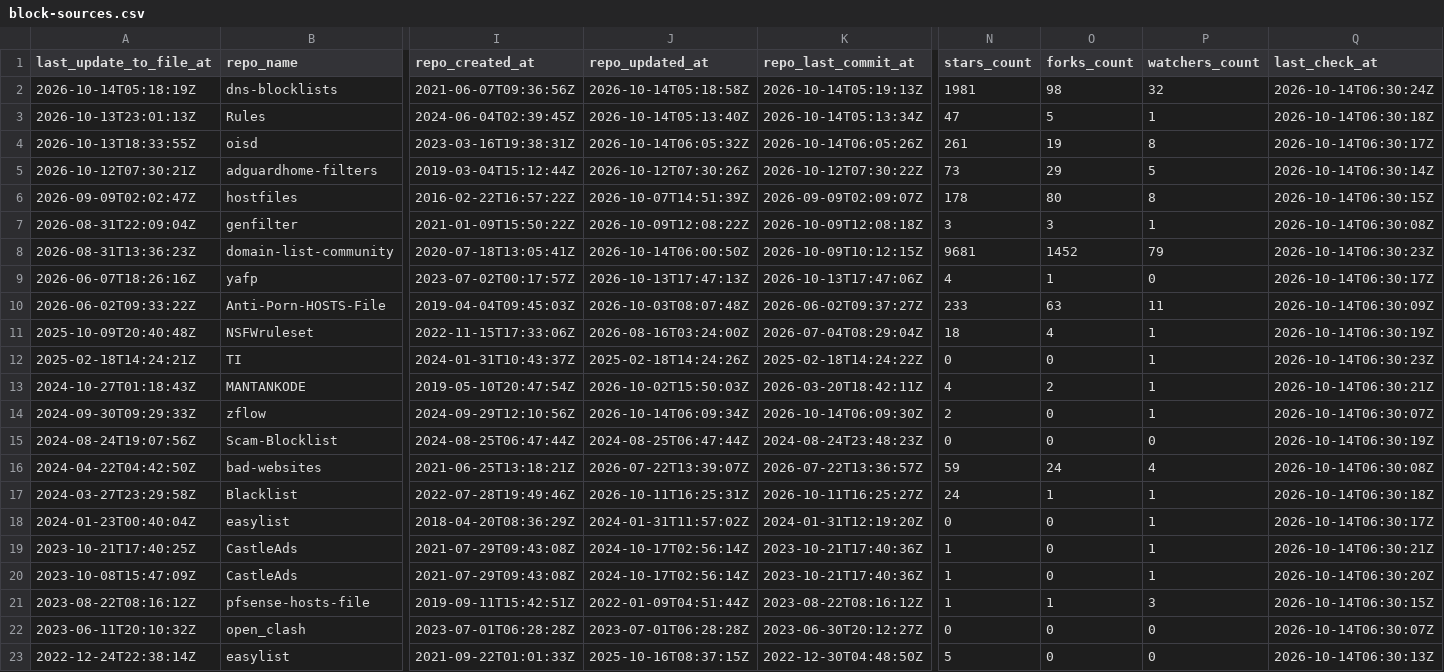
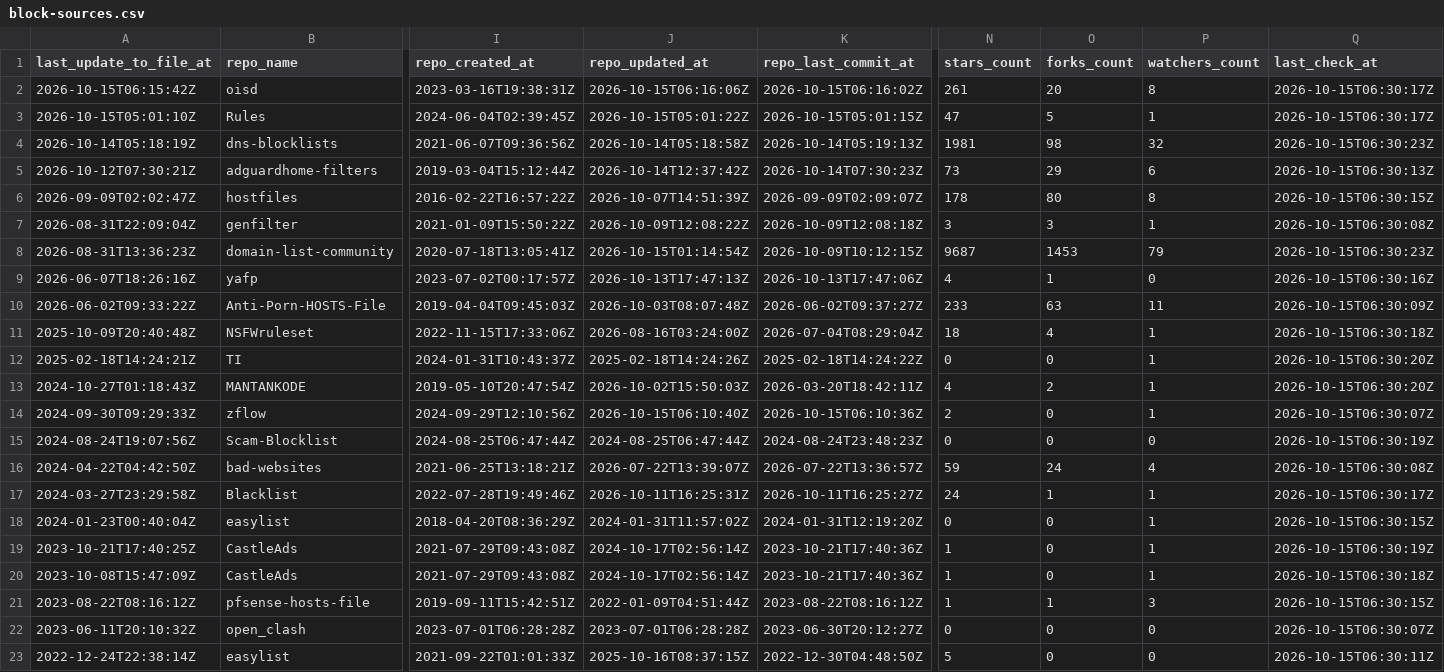
Before and after one commit to Bon-Appetit/porn-domains, a CSV file: blocklist/block-sources.csv, drawn as a sheet; only a part is shown, gaps mark what is left out; removed rows and columns are numbered as before the commit, all else as after; rows hold the shown columns only; the diff covers the shown part only; the diff names each change by its address in the sheet, - before the commit and + after, or states it on an @@ line.

Commit message:
[AUTO] Rebuild CSV files for sources
Runtime: 00h:00m:22s

```diff
--- a/blocklist/block-sources.csv
+++ b/blocklist/block-sources.csv
+row 2: 2026-10-15T06:15:42Z | oisd | 2023-03-16T19:38:31Z | 2026-10-15T06:16:06Z | 2026-10-15T06:16:02Z | 261 | 20 | 8 | 2026-10-15T06:30:17Z
+row 3: 2026-10-15T05:01:10Z | Rules | 2024-06-04T02:39:45Z | 2026-10-15T05:01:22Z | 2026-10-15T05:01:15Z | 47 | 5 | 1 | 2026-10-15T06:30:17Z
-Q4 (last_check_at): 2026-10-14T06:30:24Z
+Q4 (last_check_at): 2026-10-15T06:30:23Z
-row 3: 2026-10-13T23:01:13Z | Rules | 2024-06-04T02:39:45Z | 2026-10-14T05:13:40Z | 2026-10-14T05:13:34Z | 47 | 5 | 1 | 2026-10-14T06:30:18Z
-row 4: 2026-10-13T18:33:55Z | oisd | 2023-03-16T19:38:31Z | 2026-10-14T06:05:32Z | 2026-10-14T06:05:26Z | 261 | 19 | 8 | 2026-10-14T06:30:17Z
-J5 (repo_updated_at): 2026-10-12T07:30:26Z
+J5 (repo_updated_at): 2026-10-14T12:37:42Z
-K5 (repo_last_commit_at): 2026-10-12T07:30:22Z
+K5 (repo_last_commit_at): 2026-10-14T07:30:23Z
-P5 (watchers_count): 5
+P5 (watchers_count): 6
-Q5 (last_check_at): 2026-10-14T06:30:14Z
+Q5 (last_check_at): 2026-10-15T06:30:13Z
-Q6 (last_check_at): 2026-10-14T06:30:15Z
+Q6 (last_check_at): 2026-10-15T06:30:15Z
-Q7 (last_check_at): 2026-10-14T06:30:08Z
+Q7 (last_check_at): 2026-10-15T06:30:08Z
-J8 (repo_updated_at): 2026-10-14T06:00:50Z
+J8 (repo_updated_at): 2026-10-15T01:14:54Z
-N8 (stars_count): 9681
+N8 (stars_count): 9687
-O8 (forks_count): 1452
+O8 (forks_count): 1453
-Q8 (last_check_at): 2026-10-14T06:30:23Z
+Q8 (last_check_at): 2026-10-15T06:30:23Z
-Q9 (last_check_at): 2026-10-14T06:30:17Z
+Q9 (last_check_at): 2026-10-15T06:30:16Z
-Q10 (last_check_at): 2026-10-14T06:30:09Z
+Q10 (last_check_at): 2026-10-15T06:30:09Z
-Q11 (last_check_at): 2026-10-14T06:30:19Z
+Q11 (last_check_at): 2026-10-15T06:30:18Z
-Q12 (last_check_at): 2026-10-14T06:30:23Z
+Q12 (last_check_at): 2026-10-15T06:30:20Z
-Q13 (last_check_at): 2026-10-14T06:30:21Z
+Q13 (last_check_at): 2026-10-15T06:30:20Z
-J14 (repo_updated_at): 2026-10-14T06:09:34Z
+J14 (repo_updated_at): 2026-10-15T06:10:40Z
-K14 (repo_last_commit_at): 2026-10-14T06:09:30Z
+K14 (repo_last_commit_at): 2026-10-15T06:10:36Z
-Q14 (last_check_at): 2026-10-14T06:30:07Z
+Q14 (last_check_at): 2026-10-15T06:30:07Z
-Q15 (last_check_at): 2026-10-14T06:30:19Z
+Q15 (last_check_at): 2026-10-15T06:30:19Z
-Q16 (last_check_at): 2026-10-14T06:30:08Z
+Q16 (last_check_at): 2026-10-15T06:30:08Z
-Q17 (last_check_at): 2026-10-14T06:30:18Z
+Q17 (last_check_at): 2026-10-15T06:30:17Z
-Q18 (last_check_at): 2026-10-14T06:30:17Z
+Q18 (last_check_at): 2026-10-15T06:30:15Z
-Q19 (last_check_at): 2026-10-14T06:30:21Z
+Q19 (last_check_at): 2026-10-15T06:30:19Z
-Q20 (last_check_at): 2026-10-14T06:30:20Z
+Q20 (last_check_at): 2026-10-15T06:30:18Z
-Q21 (last_check_at): 2026-10-14T06:30:15Z
+Q21 (last_check_at): 2026-10-15T06:30:15Z
-Q22 (last_check_at): 2026-10-14T06:30:07Z
+Q22 (last_check_at): 2026-10-15T06:30:07Z
-Q23 (last_check_at): 2026-10-14T06:30:13Z
+Q23 (last_check_at): 2026-10-15T06:30:11Z
```
Also changed, not shown: 21 edited cells elsewhere in this file.
